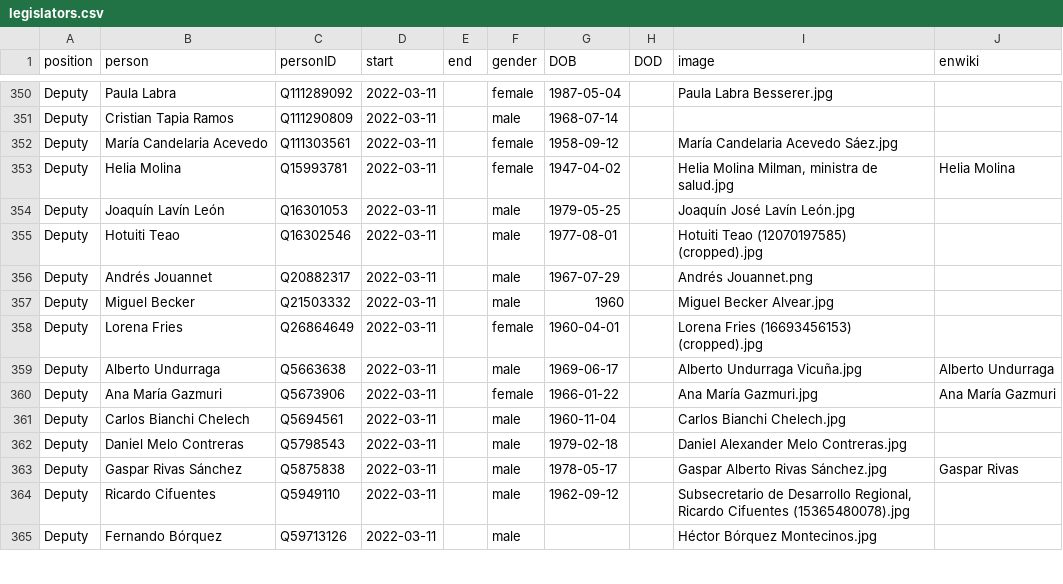
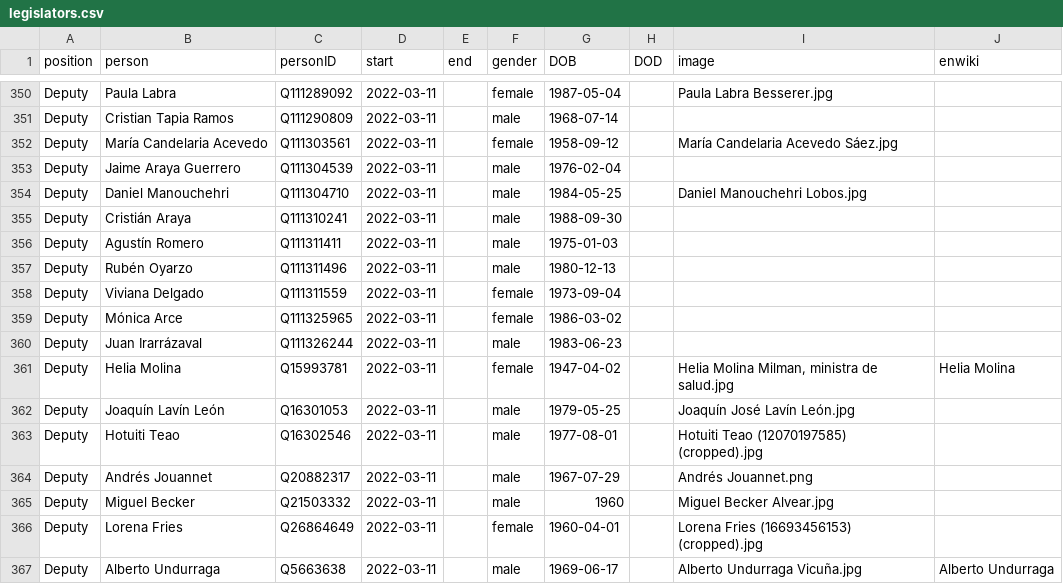
Before and after one commit to every-politician-scrapers/chile-ministers, a CSV file: html/legislators.csv, drawn as a sheet; only a part is shown, gaps mark what is left out; the shorter side is filled out with more unchanged rows.

```diff
--- a/html/legislators.csv
+++ b/html/legislators.csv
@@ -352,2 +352,10 @@ Deputy,Cristian Tapia Ramos,Q111290809,2022-03-11,,male,1968-07-14,,,
 Deputy,María Candelaria Acevedo,Q111303561,2022-03-11,,female,1958-09-12,,María Candelaria Acevedo Sáez.jpg,
+Deputy,Jaime Araya Guerrero,Q111304539,2022-03-11,,male,1976-02-04,,,
+Deputy,Daniel Manouchehri,Q111304710,2022-03-11,,male,1984-05-25,,Daniel Manouchehri Lobos.jpg,
+Deputy,Cristián Araya,Q111310241,2022-03-11,,male,1988-09-30,,,
+Deputy,Agustín Romero,Q111311411,2022-03-11,,male,1975-01-03,,,
+Deputy,Rubén Oyarzo,Q111311496,2022-03-11,,male,1980-12-13,,,
+Deputy,Viviana Delgado,Q111311559,2022-03-11,,female,1973-09-04,,,
+Deputy,Mónica Arce,Q111325965,2022-03-11,,female,1986-03-02,,,
+Deputy,Juan Irarrázaval,Q111326244,2022-03-11,,male,1983-06-23,,,
 Deputy,Helia Molina,Q15993781,2022-03-11,,female,1947-04-02,,"Helia Molina Milman, ministra de salud.jpg",Helia Molina
```
Also changed, not shown: html/current.csv, html/family.csv, 1 other file.
